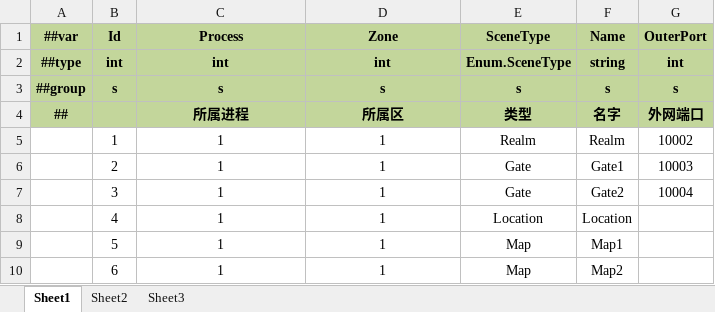
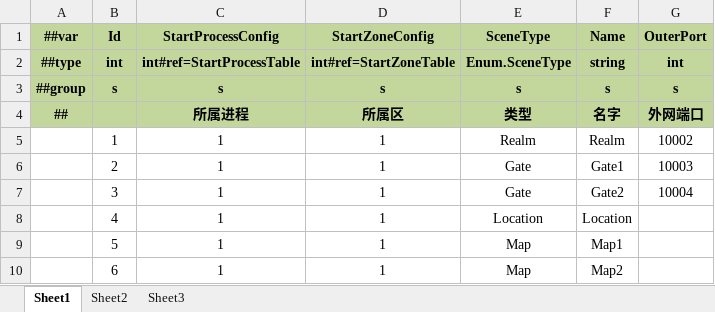
Before and after one commit to Gasskin/ET, an Excel workbook: LuBan/Datas/Server/S_StartScene.xlsx, sheet Sheet1, drawn as a sheet; values as stored, in another font and other column widths than the file's, no borders; the diff names each change by its address in the sheet, - before the commit and + after, or states it on an @@ line.

```diff
--- a/LuBan/Datas/Server/S_StartScene.xlsx (sheet Sheet1)
+++ b/LuBan/Datas/Server/S_StartScene.xlsx (sheet Sheet1)
-C1: Process
+C1: StartProcessConfig
-D1: Zone
+D1: StartZoneConfig
-C2 (StartProcessConfig): int
+C2 (StartProcessConfig): int#ref=StartProcessTable
-D2 (StartZoneConfig): int
+D2 (StartZoneConfig): int#ref=StartZoneTable
```
Also changed, not shown: LuBan/Datas/Server/S_StartProcess.xlsx, LuBan/Datas/__tables__.xlsx, 21 other files.
